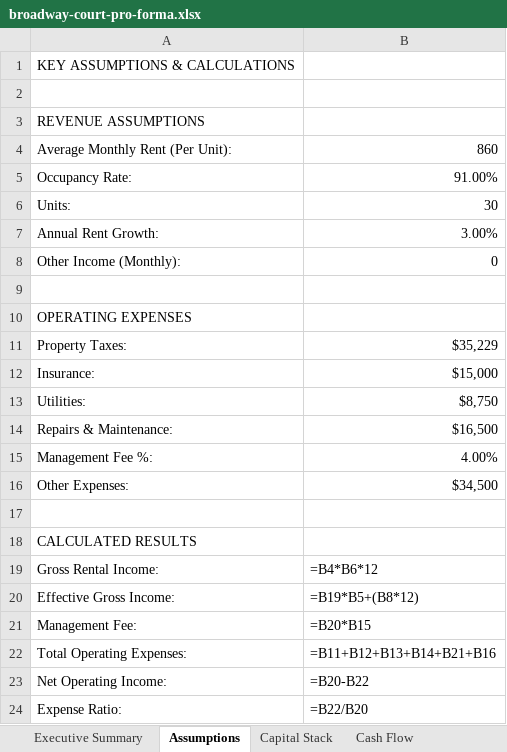
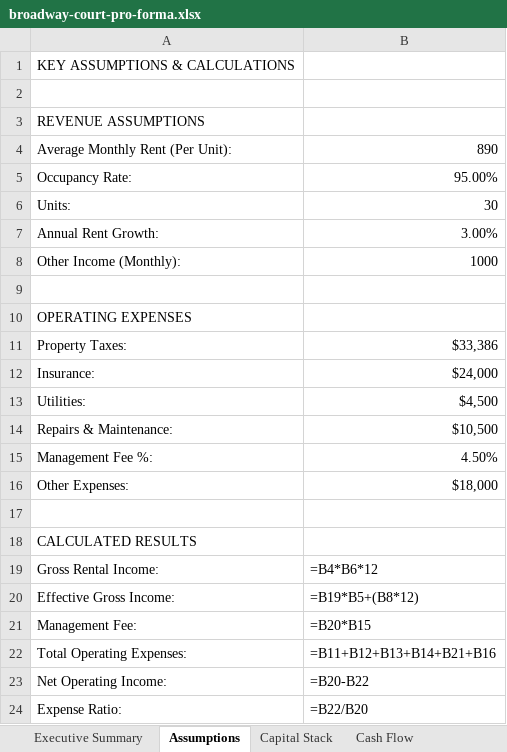
Before and after one commit to papartners25/website, an Excel workbook: pa-partners-new/public/deals/broadway-court-pro-forma.xlsx, sheet Assumptions, drawn as a sheet; values as stored, in another font and other column widths than the file's, no borders; formulas without a stored value are shown as written; the diff names each change by its address in the sheet, - before the commit and + after, or states it on an @@ line.

```diff
--- a/pa-partners-new/public/deals/broadway-court-pro-forma.xlsx (sheet Assumptions)
+++ b/pa-partners-new/public/deals/broadway-court-pro-forma.xlsx (sheet Assumptions)
-B4: 860
+B4: 890
-B5: 91.00%
+B5: 95.00%
-B8: 0
+B8: 1000
-B11: $35,229
+B11: $33,386
-B12: $15,000
+B12: $24,000
-B13: $8,750
+B13: $4,500
-B14: $16,500
+B14: $10,500
-B15: 4.00%
+B15: 4.50%
-B16: $34,500
+B16: $18,000
```
Also changed, not shown: sheet Model Inputs, sheet Executive Summary, 2 other files.
